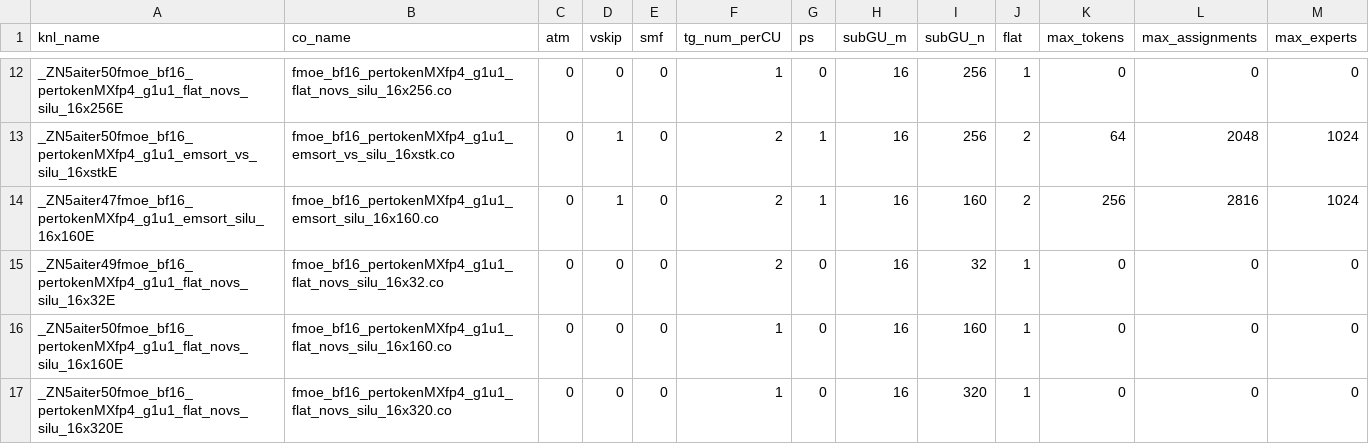
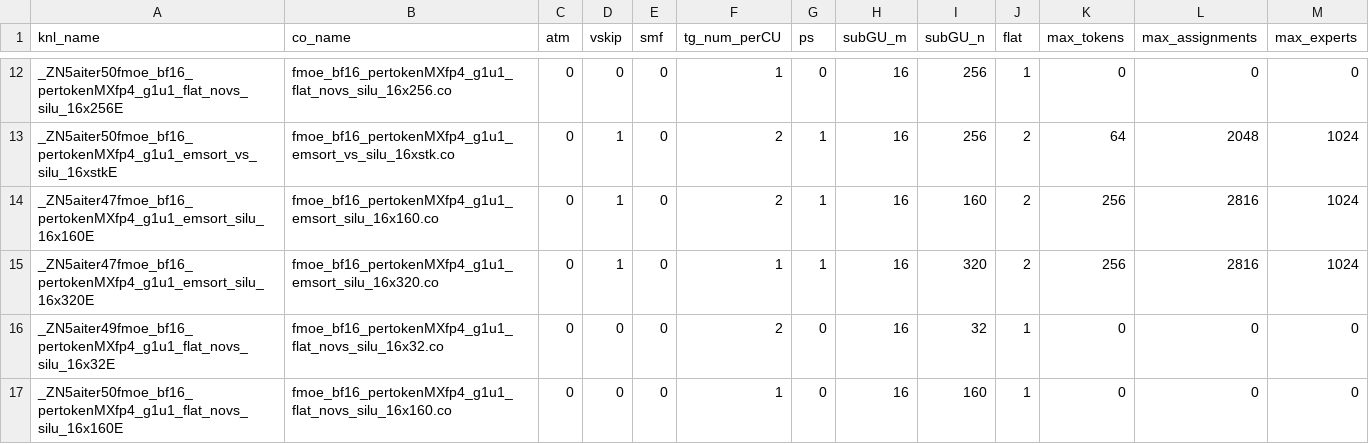
Before and after one commit to mjkvaak-amd/aiter, a CSV file: hsa/gfx950/fmoe/silu/fmoe_bf16_pertokenMXfp4_g1u1_silu.csv, drawn as a sheet; only a part is shown, gaps mark what is left out; the shorter side is filled out with more unchanged rows; the diff names each change by its address in the sheet, - before the commit and + after, or states it on an @@ line.

```diff
--- a/hsa/gfx950/fmoe/silu/fmoe_bf16_pertokenMXfp4_g1u1_silu.csv
+++ b/hsa/gfx950/fmoe/silu/fmoe_bf16_pertokenMXfp4_g1u1_silu.csv
+row 15: _ZN5aiter47fmoe_bf16_pertokenMXfp4_g1u1_emsort_silu_16x320E | fmoe_bf16_pertokenMXfp4_g1u1_emsort_silu_16x320.co | 0 | 1 | 0 | 1 | 1 | 16 | 320 | 2 | 256 | 2816 | 1024
```
Also changed, not shown: aiter/configs/model_configs/qwen3_8_flash_fp4_tuned_fmoe.csv, 1 other file.
